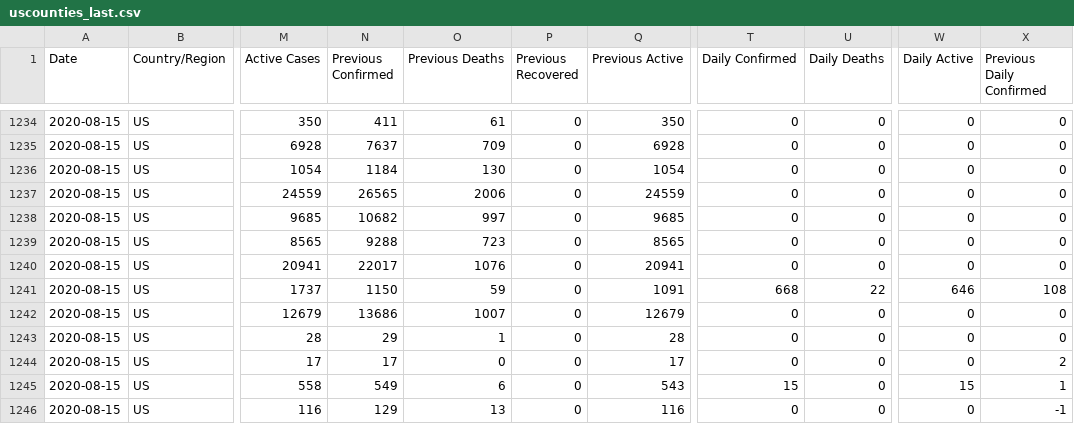
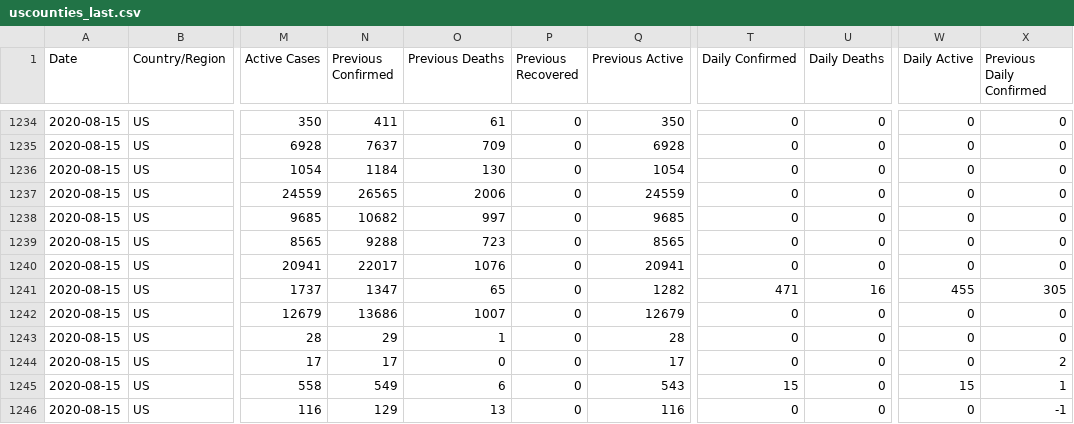
Before and after one commit to fmossott/COVID19-US, a CSV file: data/uscounties_last.csv, drawn as a sheet; only a part is shown, gaps mark what is left out; the diff names each change by its address in the sheet, - before the commit and + after, or states it on an @@ line.

```diff
--- a/data/uscounties_last.csv
+++ b/data/uscounties_last.csv
-N1241 (Previous Confirmed): 1150
+N1241 (Previous Confirmed): 1347
-O1241 (Previous Deaths): 59
+O1241 (Previous Deaths): 65
-Q1241 (Previous Active): 1091
+Q1241 (Previous Active): 1282
-T1241 (Daily Confirmed): 668
+T1241 (Daily Confirmed): 471
-U1241 (Daily Deaths): 22
+U1241 (Daily Deaths): 16
-W1241 (Daily Active): 646
+W1241 (Daily Active): 455
-X1241 (Previous Daily Confirmed): 108
+X1241 (Previous Daily Confirmed): 305
```
Also changed, not shown: data/usstates_last.csv, 2 other files.
